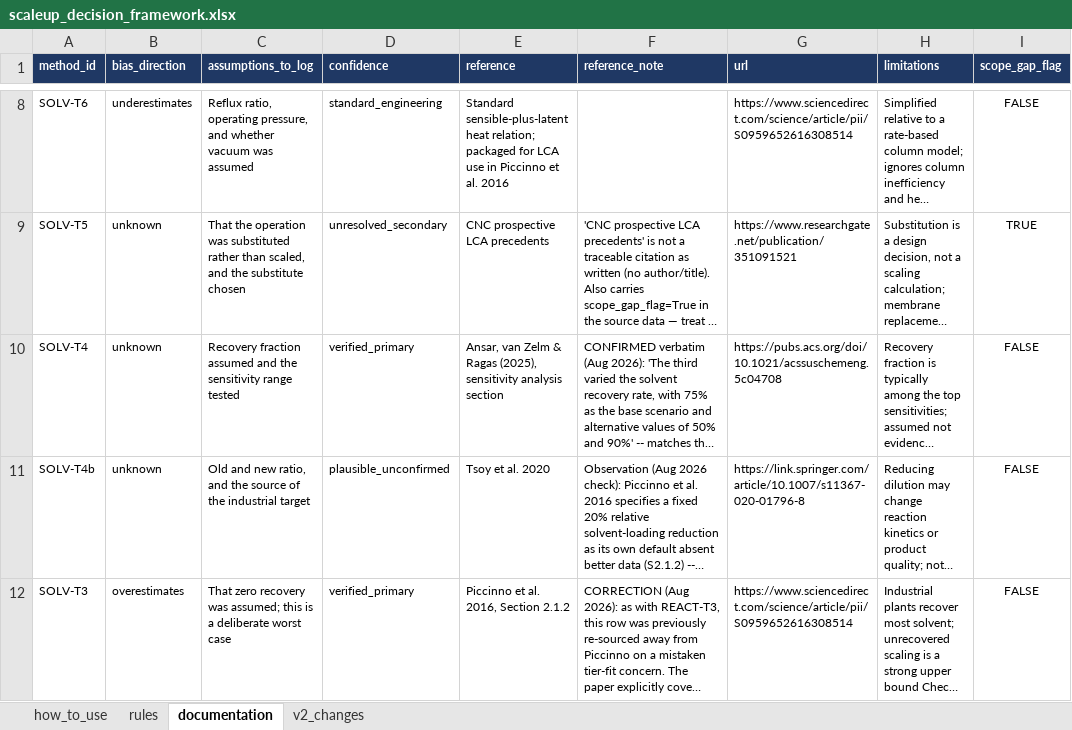
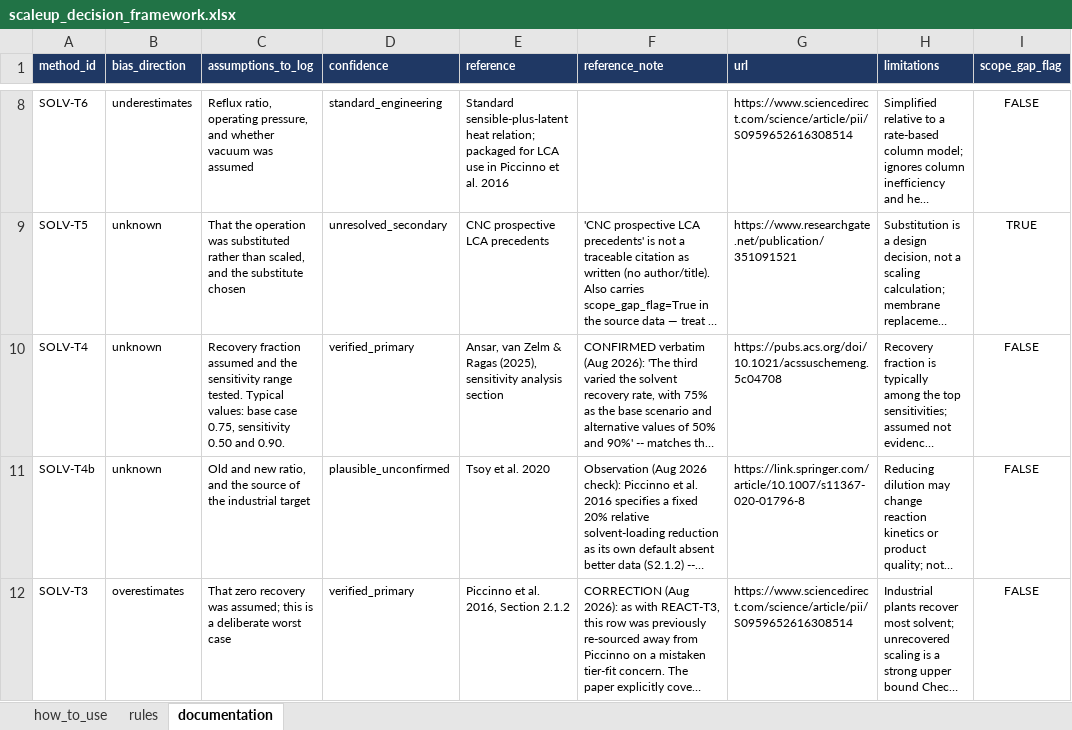
Before and after one commit to janecww/exante-agents, an Excel workbook: src/skills/scaleup_decision_framework.xlsx, sheet documentation, drawn as a sheet; only a part is shown, gaps mark what is left out; long unchanged cells end in …; values as stored, in another font and other column widths than the file's, no borders; the diff names each change by its address in the sheet, - before the commit and + after, or states it on an @@ line.

Commit message:
Framework v2 approved: SOLV-T4 recovery as LITERATURE; change log
Review outcome: SOLV-T4's recovery fraction needs a cited value in the
case evidence (the 0.75 base case and sensitivity values move to the
documentation sheet); all other judgement calls approved as drafted.
The temporary v2_changes sheet is replaced by docs/framework_v2_changes.md,
and the scripts that build v2 from the pre-alignment workbook are kept
in scripts/framework_v2/.

```diff
--- a/src/skills/scaleup_decision_framework.xlsx (sheet documentation)
+++ b/src/skills/scaleup_decision_framework.xlsx (sheet documentation)
-sheet tab: v2_changes
-C10 (assumptions_to_log): …sensitivity range tested
+C10 (assumptions_to_log): …sensitivity range tested. Typical values: base case 0.75, sensitivity 0.50 and 0.90.
```
Also changed, not shown: sheet rules.
